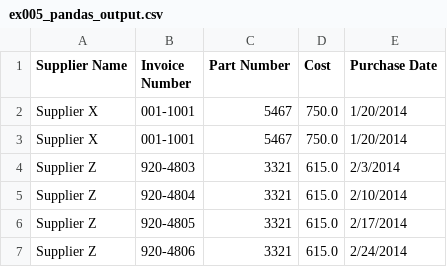
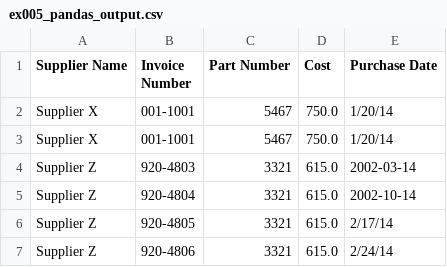
Before and after one commit to ainochi-kor/HowToBigData, a CSV file: FoundationsForAnalyticsWithPython/Week3/csv/ex005_pandas_output.csv, drawn as a sheet.

```diff
--- a/FoundationsForAnalyticsWithPython/Week3/csv/ex005_pandas_output.csv
+++ b/FoundationsForAnalyticsWithPython/Week3/csv/ex005_pandas_output.csv
@@ -1,7 +1,7 @@
 Supplier Name,Invoice Number,Part Number,Cost,Purchase Date
-Supplier X,001-1001,5467,750.0,1/20/2014
-Supplier X,001-1001,5467,750.0,1/20/2014
-Supplier Z,920-4803,3321,615.0,2/3/2014
-Supplier Z,920-4804,3321,615.0,2/10/2014
-Supplier Z,920-4805,3321,615.0,2/17/2014
-Supplier Z,920-4806,3321,615.0,2/24/2014
+Supplier X,001-1001,5467,750.0,1/20/14
+Supplier X,001-1001,5467,750.0,1/20/14
+Supplier Z,920-4803,3321,615.0,2002-03-14
+Supplier Z,920-4804,3321,615.0,2002-10-14
+Supplier Z,920-4805,3321,615.0,2/17/14
+Supplier Z,920-4806,3321,615.0,2/24/14
```
Also changed, not shown: FoundationsForAnalyticsWithPython/Week3/csv/ex004_3output.csv, 13 other files.
